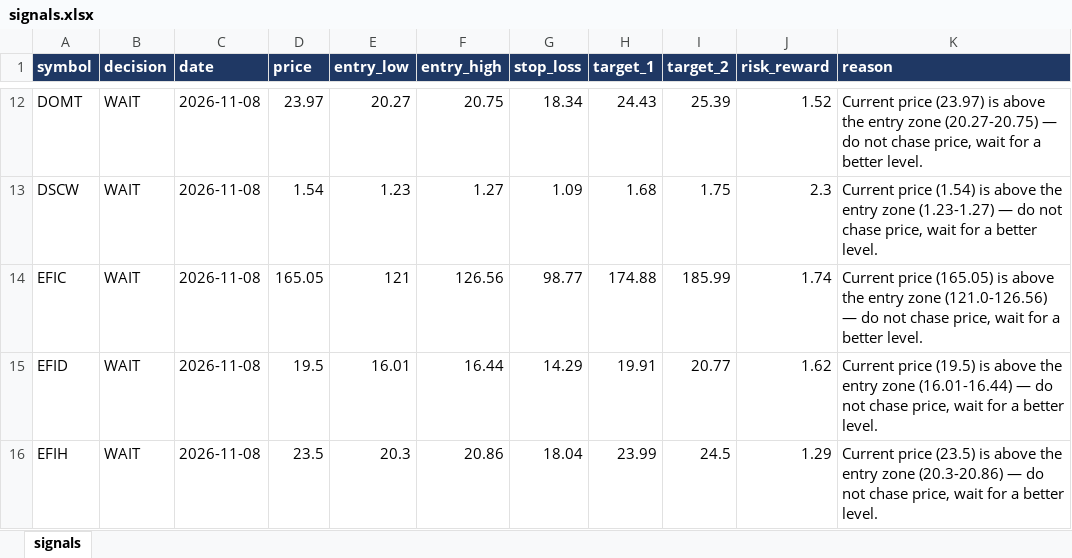
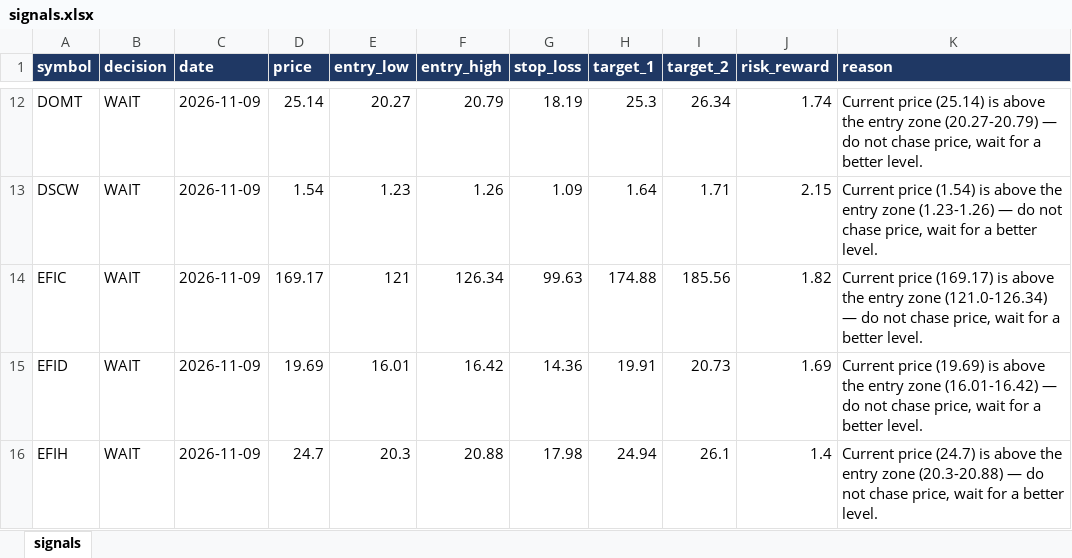
Before and after one commit to muhammadkamel900-bit/egx-data, an Excel workbook: data/signals.xlsx, sheet signals, drawn as a sheet; only a part is shown, gaps mark what is left out; values as stored, in another font and other column widths than the file's, no borders; the diff covers the shown part only; the diff names each change by its address in the sheet, - before the commit and + after, or states it on an @@ line.

Commit message:
update signals.xlsx

```diff
--- a/data/signals.xlsx (sheet signals)
+++ b/data/signals.xlsx (sheet signals)
-C12:C16 (date): 2026-11-08
+C12:C16 (date): 2026-11-09
-D12 (price): 23.97
+D12 (price): 25.14
-F12 (entry_high): 20.75
+F12 (entry_high): 20.79
-G12 (stop_loss): 18.34
+G12 (stop_loss): 18.19
-H12 (target_1): 24.43
+H12 (target_1): 25.3
-I12 (target_2): 25.39
+I12 (target_2): 26.34
-J12 (risk_reward): 1.52
+J12 (risk_reward): 1.74
-K12 (reason): Current price (23.97) is above the entry zone (20.27-20.75) — do…
+K12 (reason): Current price (25.14) is above the entry zone (20.27-20.79) — do…
-F13 (entry_high): 1.27
+F13 (entry_high): 1.26
-H13 (target_1): 1.68
+H13 (target_1): 1.64
-I13 (target_2): 1.75
+I13 (target_2): 1.71
-J13 (risk_reward): 2.3
+J13 (risk_reward): 2.15
-K13 (reason): …entry zone (1.23-1.27) — do…
+K13 (reason): …entry zone (1.23-1.26) — do…
-D14 (price): 165.05
+D14 (price): 169.17
-F14 (entry_high): 126.56
+F14 (entry_high): 126.34
-G14 (stop_loss): 98.77
+G14 (stop_loss): 99.63
-I14 (target_2): 185.99
+I14 (target_2): 185.56
-J14 (risk_reward): 1.74
+J14 (risk_reward): 1.82
-K14 (reason): Current price (165.05) is above the entry zone (121.0-126.56) — do…
+K14 (reason): Current price (169.17) is above the entry zone (121.0-126.34) — do…
-D15 (price): 19.5
+D15 (price): 19.69
-F15 (entry_high): 16.44
+F15 (entry_high): 16.42
-G15 (stop_loss): 14.29
+G15 (stop_loss): 14.36
-I15 (target_2): 20.77
+I15 (target_2): 20.73
-J15 (risk_reward): 1.62
+J15 (risk_reward): 1.69
-K15 (reason): Current price (19.5) is above the entry zone (16.01-16.44) — do…
+K15 (reason): Current price (19.69) is above the entry zone (16.01-16.42) — do…
-D16 (price): 23.5
+D16 (price): 24.7
-F16 (entry_high): 20.86
+F16 (entry_high): 20.88
-G16 (stop_loss): 18.04
+G16 (stop_loss): 17.98
-H16 (target_1): 23.99
+H16 (target_1): 24.94
-I16 (target_2): 24.5
+I16 (target_2): 26.1
-J16 (risk_reward): 1.29
+J16 (risk_reward): 1.4
-K16 (reason): Current price (23.5) is above the entry zone (20.3-20.86) — do…
+K16 (reason): Current price (24.7) is above the entry zone (20.3-20.88) — do…
```
Also changed, not shown: 284 edited cells elsewhere in this sheet.
